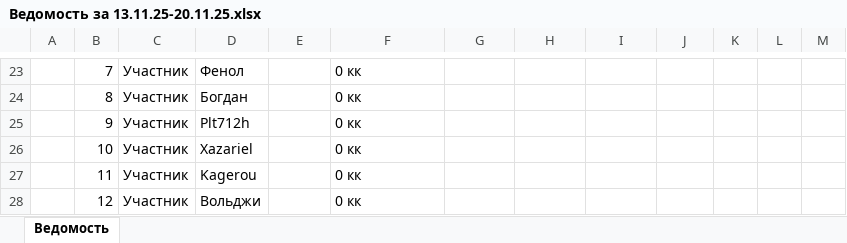
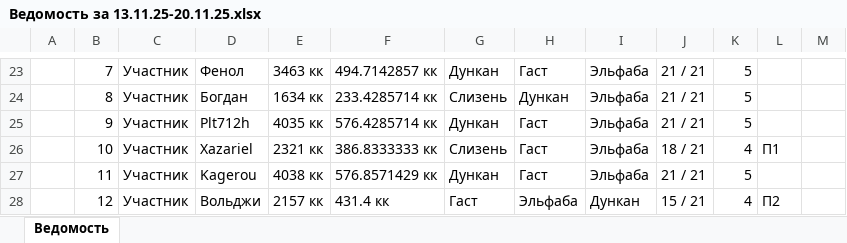
Before and after one commit to OfficialLoli/HollowGuardian, an Excel workbook: Ведомости/Ведомость за 13.11.25-20.11.25.xlsx, sheet Ведомость, drawn as a sheet; only a part is shown, gaps mark what is left out; values as stored, in another font and other column widths than the file's, no cell formats; charts and pictures not drawn; the diff covers the shown part only; the diff names each change by its address in the sheet, - before the commit and + after, or states it on an @@ line.

```diff
--- a/Ведомости/Ведомость за 13.11.25-20.11.25.xlsx (sheet Ведомость)
+++ b/Ведомости/Ведомость за 13.11.25-20.11.25.xlsx (sheet Ведомость)
-E23: (empty)
+E23: 3463 кк
-F23: 0 кк
+F23: 494.7142857 кк
-G23: (empty)
+G23: Дункан
-H23: (empty)
+H23: Гаст
-I23:I27: (empty)
+I23:I27: Эльфаба
-J23:J25: (empty)
+J23:J25: 21 / 21
-K23:K25: (empty)
+K23:K25: 5
-E24: (empty)
+E24: 1634 кк
-F24: 0 кк
+F24: 233.4285714 кк
-G24: (empty)
+G24: Слизень
-H24: (empty)
+H24: Дункан
-E25: (empty)
+E25: 4035 кк
-F25: 0 кк
+F25: 576.4285714 кк
-G25: (empty)
+G25: Дункан
-H25:H27: (empty)
+H25:H27: Гаст
-E26: (empty)
+E26: 2321 кк
-F26: 0 кк
+F26: 386.8333333 кк
-G26: (empty)
+G26: Слизень
-J26: (empty)
+J26: 18 / 21
-K26: (empty)
+K26: 4
-L26: (empty)
+L26: П1
-E27: (empty)
+E27: 4038 кк
-F27: 0 кк
+F27: 576.8571429 кк
-G27: (empty)
+G27: Дункан
-J27: (empty)
+J27: 21 / 21
-K27: (empty)
+K27: 5
-E28: (empty)
+E28: 2157 кк
-F28: 0 кк
+F28: 431.4 кк
-G28: (empty)
+G28: Гаст
-H28: (empty)
+H28: Эльфаба
-I28: (empty)
+I28: Дункан
-J28: (empty)
+J28: 15 / 21
-K28: (empty)
+K28: 4
-L28: (empty)
+L28: П2
```
Also changed, not shown: 140 edited cells and merged cells elsewhere in this sheet, cell formats, 26 other files.
